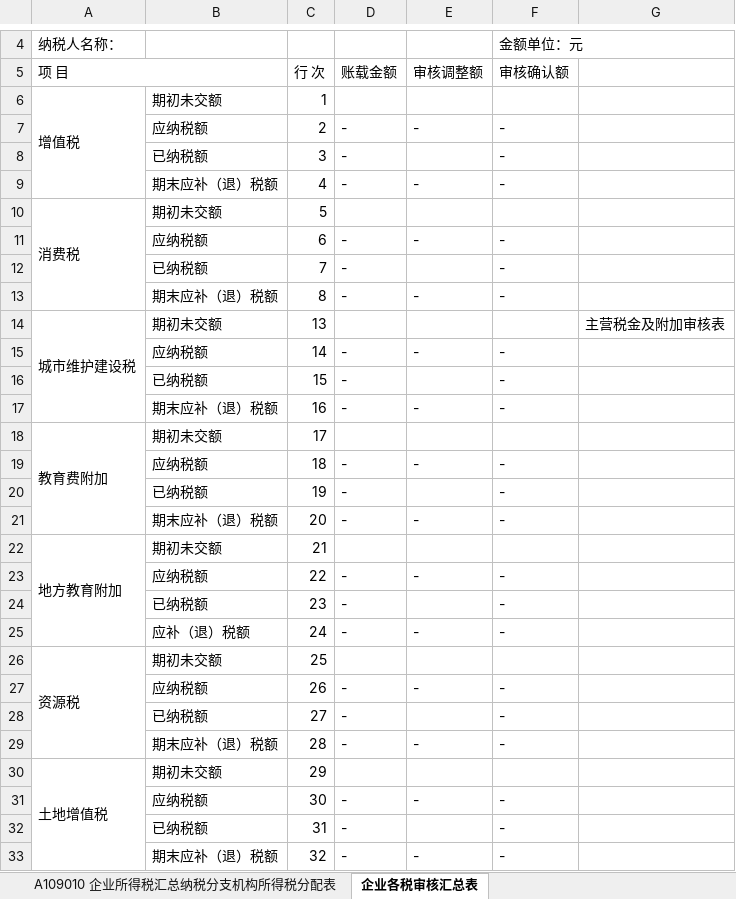
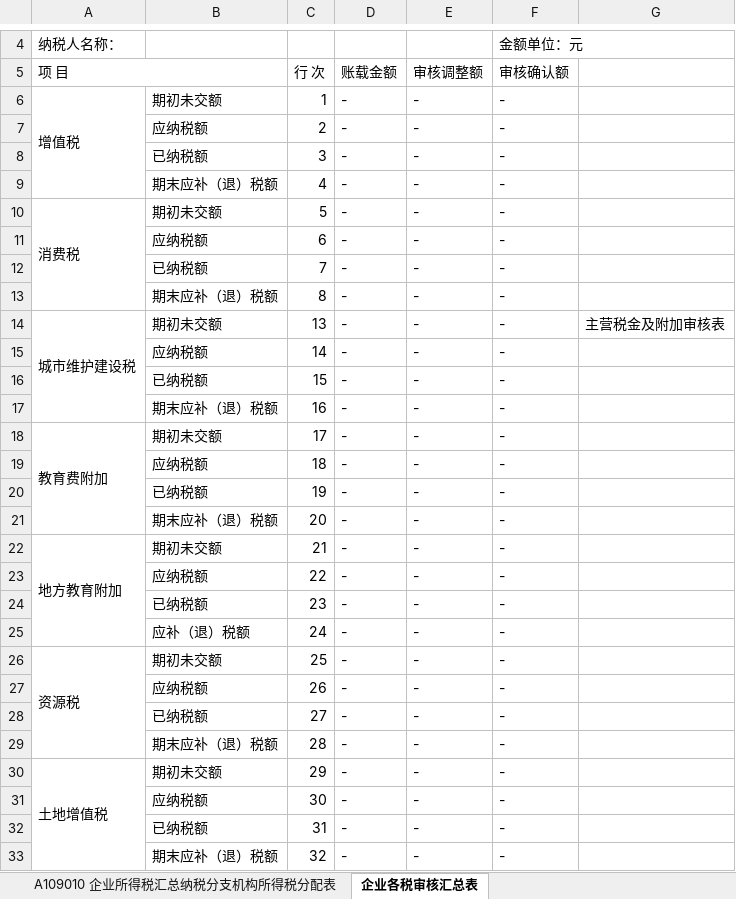
Before and after one commit to sumsung007/WPToolAddln, an Excel workbook: 百邦所得税汇算底稿工具/2017年打印报告.xlsx, sheet 企业各税审核汇总表, drawn as a sheet; only a part is shown, gaps mark what is left out; values as stored, in another font and other column widths than the file's, no cell formats; the diff covers the shown part only; the diff names each change by its address in the sheet, - before the commit and + after, or states it on an @@ line.

```diff
--- a/百邦所得税汇算底稿工具/2017年打印报告.xlsx (sheet 企业各税审核汇总表)
+++ b/百邦所得税汇算底稿工具/2017年打印报告.xlsx (sheet 企业各税审核汇总表)
-D6 (账载金额): (empty)
+D6 (账载金额): -
-E6 (审核调整额): (empty)
+E6 (审核调整额): -
-F6 (审核确认额): (empty)
+F6 (审核确认额): -
-E8 (审核调整额): (empty)
+E8 (审核调整额): -
-D10 (账载金额): (empty)
+D10 (账载金额): -
-E10 (审核调整额): (empty)
+E10 (审核调整额): -
-F10 (审核确认额): (empty)
+F10 (审核确认额): -
-E12 (审核调整额): (empty)
+E12 (审核调整额): -
-D14 (账载金额): (empty)
+D14 (账载金额): -
-E14 (审核调整额): (empty)
+E14 (审核调整额): -
-F14 (审核确认额): (empty)
+F14 (审核确认额): -
-E16 (审核调整额): (empty)
+E16 (审核调整额): -
-D18 (账载金额): (empty)
+D18 (账载金额): -
-E18 (审核调整额): (empty)
+E18 (审核调整额): -
-F18 (审核确认额): (empty)
+F18 (审核确认额): -
-E20 (审核调整额): (empty)
+E20 (审核调整额): -
-D22 (账载金额): (empty)
+D22 (账载金额): -
-E22 (审核调整额): (empty)
+E22 (审核调整额): -
-F22 (审核确认额): (empty)
+F22 (审核确认额): -
-E24 (审核调整额): (empty)
+E24 (审核调整额): -
-D26 (账载金额): (empty)
+D26 (账载金额): -
-E26 (审核调整额): (empty)
+E26 (审核调整额): -
-F26 (审核确认额): (empty)
+F26 (审核确认额): -
-E28 (审核调整额): (empty)
+E28 (审核调整额): -
-D30 (账载金额): (empty)
+D30 (账载金额): -
-E30 (审核调整额): (empty)
+E30 (审核调整额): -
-F30 (审核确认额): (empty)
+F30 (审核确认额): -
-E32 (审核调整额): (empty)
+E32 (审核调整额): -
```
Also changed, not shown: 31 edited cells elsewhere in this sheet, sheet 企业基本情况, sheet A107020所得减免优惠明细表, sheet A109010 企业所得税汇总纳税分支机构所得税分配表, sheet A000000 企业基础信息表, sheet A108030 跨年度结转抵免境外所得税明细表, sheet A108000境外所得税收抵免明细表, 6 more sheets, cell formats, formulas that keep their value, charts or pictures, 9 other files.
